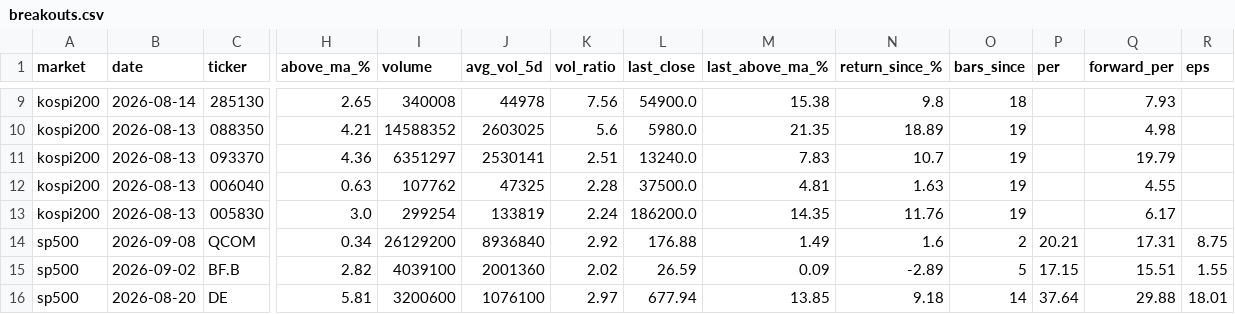
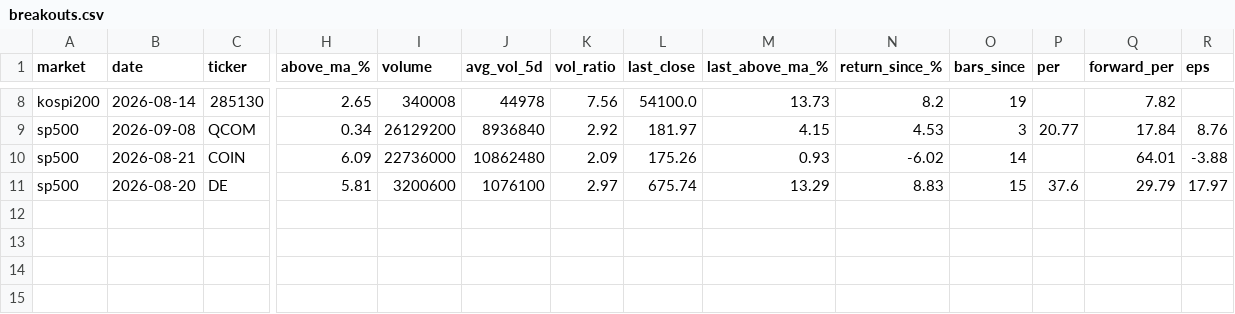
Before and after one commit to kimka3/breakout-screener, a CSV file: breakouts.csv, drawn as a sheet; only a part is shown, gaps mark what is left out; removed rows and columns are numbered as before the commit, all else as after; rows hold the shown columns only; the diff covers the shown part only; the diff names each change by its address in the sheet, - before the commit and + after, or states it on an @@ line.

```diff
--- a/breakouts.csv
+++ b/breakouts.csv
-L8 (last_close): 54900.0
+L8 (last_close): 54100.0
-M8 (last_above_ma_%): 15.38
+M8 (last_above_ma_%): 13.73
-N8 (return_since_%): 9.8
+N8 (return_since_%): 8.2
-O8 (bars_since): 18
+O8 (bars_since): 19
-Q8 (forward_per): 7.93
+Q8 (forward_per): 7.82
-row 10: kospi200 | 2026-08-13 | 088350 | 4.21 | 14588352 | 2603025 | 5.6 | 5980.0 | 21.35 | 18.89 | 19 |  | 4.98
-row 11: kospi200 | 2026-08-13 | 093370 | 4.36 | 6351297 | 2530141 | 2.51 | 13240.0 | 7.83 | 10.7 | 19 |  | 19.79
-row 12: kospi200 | 2026-08-13 | 006040 | 0.63 | 107762 | 47325 | 2.28 | 37500.0 | 4.81 | 1.63 | 19 |  | 4.55
-row 13: kospi200 | 2026-08-13 | 005830 | 3.0 | 299254 | 133819 | 2.24 | 186200.0 | 14.35 | 11.76 | 19 |  | 6.17
-L9 (last_close): 176.88
+L9 (last_close): 181.97
-M9 (last_above_ma_%): 1.49
+M9 (last_above_ma_%): 4.15
-N9 (return_since_%): 1.6
+N9 (return_since_%): 4.53
-O9 (bars_since): 2
+O9 (bars_since): 3
-P9 (per): 20.21
+P9 (per): 20.77
-Q9 (forward_per): 17.31
+Q9 (forward_per): 17.84
-R9 (eps): 8.75
+R9 (eps): 8.76
-row 15: sp500 | 2026-09-02 | BF.B | 2.82 | 4039100 | 2001360 | 2.02 | 26.59 | 0.09 | -2.89 | 5 | 17.15 | 15.51 | 1.55
+row 10: sp500 | 2026-08-21 | COIN | 6.09 | 22736000 | 10862480 | 2.09 | 175.26 | 0.93 | -6.02 | 14 |  | 64.01 | -3.88
-L11 (last_close): 677.94
+L11 (last_close): 675.74
-M11 (last_above_ma_%): 13.85
+M11 (last_above_ma_%): 13.29
-N11 (return_since_%): 9.18
+N11 (return_since_%): 8.83
-O11 (bars_since): 14
+O11 (bars_since): 15
-P11 (per): 37.64
+P11 (per): 37.6
-Q11 (forward_per): 29.88
+Q11 (forward_per): 29.79
-R11 (eps): 18.01
+R11 (eps): 17.97
```
Also changed, not shown: 1 removed row and 29 edited cells elsewhere in this file, 1 other file.
